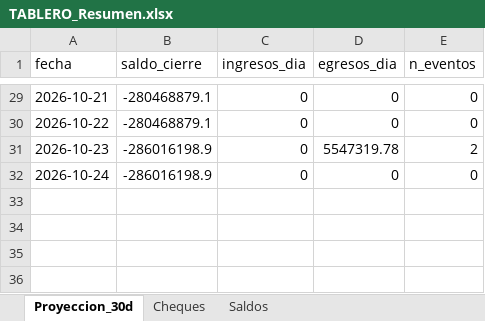
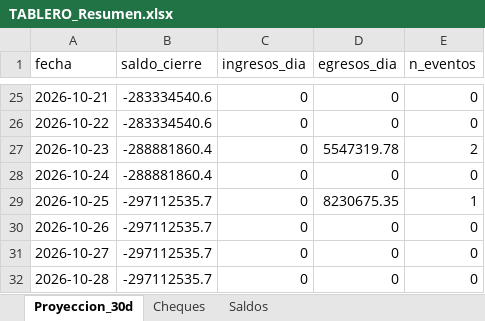
Before and after one commit to francolunaklick-web/GRIFFTABLEROS, an Excel workbook: flujo_bancario/TABLERO_Resumen.xlsx, sheet Proyeccion_30d, drawn as a sheet; only a part is shown, gaps mark what is left out; values as stored, in another font and other column widths than the file's, no borders; addresses are those after the commit; the diff covers the shown part only; the diff names each change by its address in the sheet, - before the commit and + after, or states it on an @@ line.

```diff
--- a/flujo_bancario/TABLERO_Resumen.xlsx (sheet Proyeccion_30d)
+++ b/flujo_bancario/TABLERO_Resumen.xlsx (sheet Proyeccion_30d)
-B25:B26 (saldo_cierre): -280468879.1
+B25:B26 (saldo_cierre): -283334540.6
-B27:B28 (saldo_cierre): -286016198.9
+B27:B28 (saldo_cierre): -288881860.4
+row 29: 2026-10-25 | -297112535.7 | 0 | 8230675.35 | 1
+row 30: 2026-10-26 | -297112535.7 | 0 | 0 | 0
+row 31: 2026-10-27 | -297112535.7 | 0 | 0 | 0
+row 32: 2026-10-28 | -297112535.7 | 0 | 0 | 0
```
Also changed, not shown: 4 removed rows and 27 edited cells elsewhere in this sheet, sheet Cheques, cuentas_a_pagar/TABLERO_Resumen.xlsx, estado_resultado/TABLERO_Resumen.xlsx, 17 other files.
